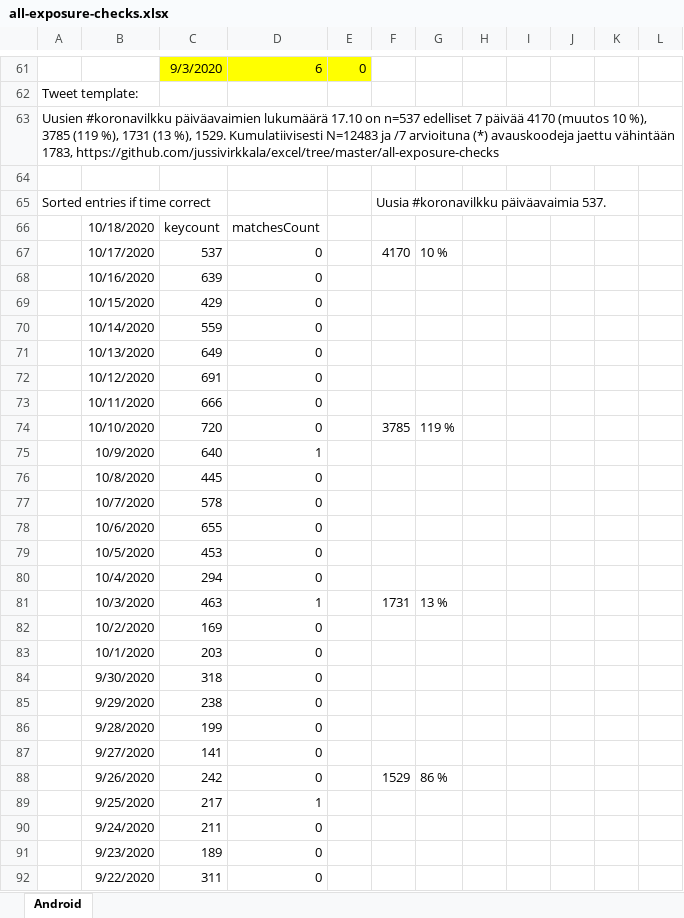
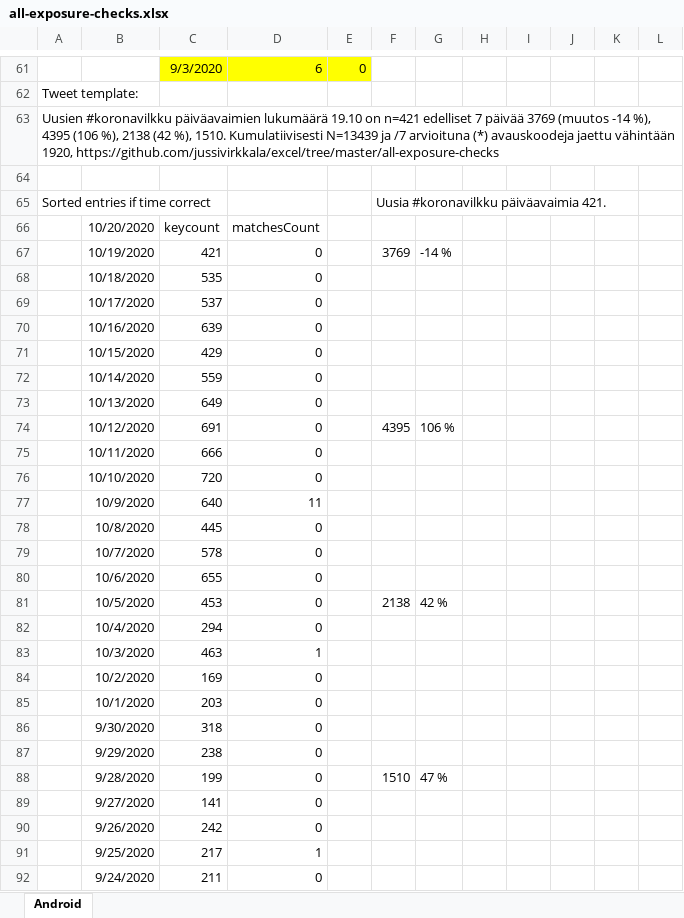
Before and after one commit to jussivirkkala/Excel, an Excel workbook: all-exposure-checks/all-exposure-checks.xlsx, sheet Android, drawn as a sheet; only a part is shown, gaps mark what is left out; the shorter side is filled out with more unchanged rows; values as stored, in another font and other column widths than the file's, no borders; charts and pictures not drawn; addresses are those after the commit; the diff covers the shown part only; the diff names each change by its address in the sheet, - before the commit and + after, or states it on an @@ line.

Commit message:
Update all-exposure-checks.xlsx

```diff
--- a/all-exposure-checks/all-exposure-checks.xlsx (sheet Android)
+++ b/all-exposure-checks/all-exposure-checks.xlsx (sheet Android)
-A63: …päiväavaimien lukumäärä 17.10 on n=537 edelliset 7 päivää 4170 (muutos 10 %), 3785 (119 %), 1731 (13 %), 1529. Kumulatiivisesti N=12483 ja /7 arvioituna (*) avauskoodeja jaettu vähintään 1783, https://github.com/jussivirkkala/excel/tree/master/all-exposure-checks
+A63: …päiväavaimien lukumäärä 19.10 on n=421 edelliset 7 päivää 3769 (muutos -14 %), 4395 (106 %), 2138 (42 %), 1510. Kumulatiivisesti N=13439 ja /7 arvioituna (*) avauskoodeja jaettu vähintään 1920, https://github.com/jussivirkkala/excel/tree/master/all-exposure-checks
-F65: Uusia #koronavilkku päiväavaimia 537.
+F65: Uusia #koronavilkku päiväavaimia 421.
-B66: 10/18/2020
+B66: 10/20/2020
+row 67:  | 10/19/2020 | 421 | 0 |  | 3769 | -14 %
+row 68:  | 10/18/2020 | 535 | 0
-F69: 4170
+F69: (empty)
-G69: 10 %
+G69: (empty)
-F74: (empty)
+F74: 4395
-G74: (empty)
+G74: 106 %
-F76: 3785
+F76: (empty)
-G76: 119 %
+G76: (empty)
-D77: 1
+D77: 11
-F81: (empty)
+F81: 2138
-G81: (empty)
+G81: 42 %
-F83: 1731
+F83: (empty)
-G83: 13 %
+G83: (empty)
-F88: (empty)
+F88: 1510
-G88: (empty)
+G88: 47 %
-F90: 1529
+F90: (empty)
-G90: 86 %
+G90: (empty)
```
Also changed, not shown: 13 added rows, 15 removed rows and 15 edited cells elsewhere in this sheet, formulas that keep their value, charts or pictures.
